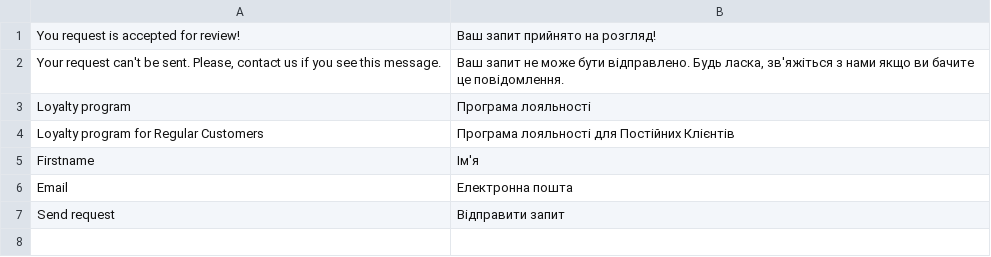
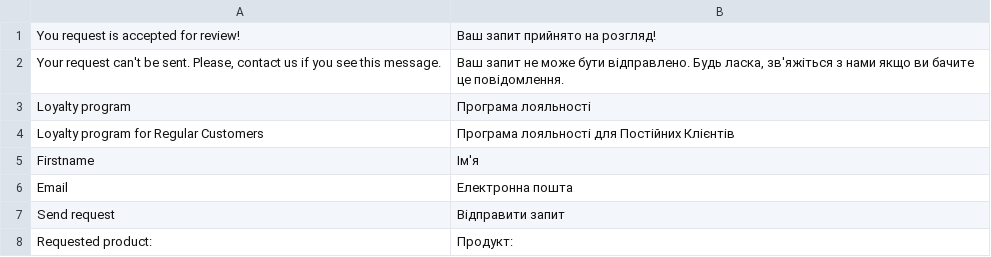
Before and after one commit to dariama3/daria-malenko-magento, a CSV file: app/code/Dariam/RegularCustomer/i18n/uk_UA.csv, drawn as a sheet.

```diff
--- a/app/code/Dariam/RegularCustomer/i18n/uk_UA.csv
+++ b/app/code/Dariam/RegularCustomer/i18n/uk_UA.csv
@@ -7 +7,2 @@ Firstname,Ім'я
 "Send request","Відправити запит"
+"Requested product:","Продукт:"
```
Also changed, not shown: app/code/Dariam/RegularCustomer/i18n/en_US.csv, 5 other files.
